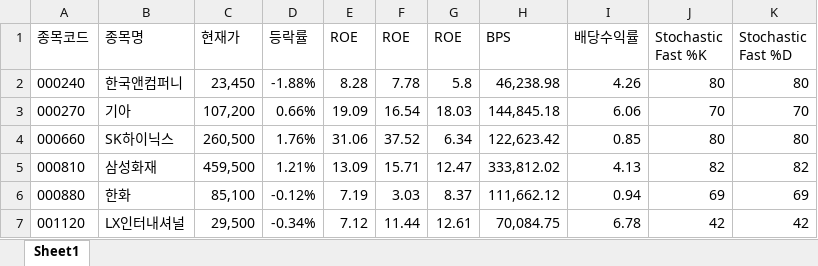
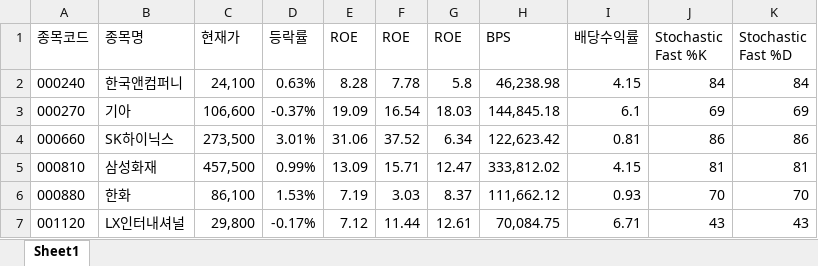
Before and after one commit to ez4happy/DividendGrowth, an Excel workbook: 1.xlsx, sheet Sheet1, drawn as a sheet; only a part is shown; values as stored, in another font and other column widths than the file's, no borders; the diff covers the shown part only; the diff names each change by its address in the sheet, - before the commit and + after, or states it on an @@ line.

Commit message:
Add files via upload

```diff
--- a/1.xlsx (sheet Sheet1)
+++ b/1.xlsx (sheet Sheet1)
-C2 (현재가): 23,450
+C2 (현재가): 24,100
-D2 (등락률): -1.88%
+D2 (등락률): 0.63%
-I2 (배당수익률): 4.26
+I2 (배당수익률): 4.15
-J2 (Stochastic Fast %K): 80
+J2 (Stochastic Fast %K): 84
-K2 (Stochastic Fast %D): 80
+K2 (Stochastic Fast %D): 84
-C3 (현재가): 107,200
+C3 (현재가): 106,600
-D3 (등락률): 0.66%
+D3 (등락률): -0.37%
-I3 (배당수익률): 6.06
+I3 (배당수익률): 6.1
-J3 (Stochastic Fast %K): 70
+J3 (Stochastic Fast %K): 69
-K3 (Stochastic Fast %D): 70
+K3 (Stochastic Fast %D): 69
-C4 (현재가): 260,500
+C4 (현재가): 273,500
-D4 (등락률): 1.76%
+D4 (등락률): 3.01%
-I4 (배당수익률): 0.85
+I4 (배당수익률): 0.81
-J4 (Stochastic Fast %K): 80
+J4 (Stochastic Fast %K): 86
-K4 (Stochastic Fast %D): 80
+K4 (Stochastic Fast %D): 86
-C5 (현재가): 459,500
+C5 (현재가): 457,500
-D5 (등락률): 1.21%
+D5 (등락률): 0.99%
-I5 (배당수익률): 4.13
+I5 (배당수익률): 4.15
-J5 (Stochastic Fast %K): 82
+J5 (Stochastic Fast %K): 81
-K5 (Stochastic Fast %D): 82
+K5 (Stochastic Fast %D): 81
-C6 (현재가): 85,100
+C6 (현재가): 86,100
-D6 (등락률): -0.12%
+D6 (등락률): 1.53%
-I6 (배당수익률): 0.94
+I6 (배당수익률): 0.93
-J6 (Stochastic Fast %K): 69
+J6 (Stochastic Fast %K): 70
-K6 (Stochastic Fast %D): 69
+K6 (Stochastic Fast %D): 70
-C7 (현재가): 29,500
+C7 (현재가): 29,800
-D7 (등락률): -0.34%
+D7 (등락률): -0.17%
-I7 (배당수익률): 6.78
+I7 (배당수익률): 6.71
-J7 (Stochastic Fast %K): 42
+J7 (Stochastic Fast %K): 43
-K7 (Stochastic Fast %D): 42
+K7 (Stochastic Fast %D): 43
```
Also changed, not shown: 1 removed row and 267 edited cells elsewhere in this sheet.
